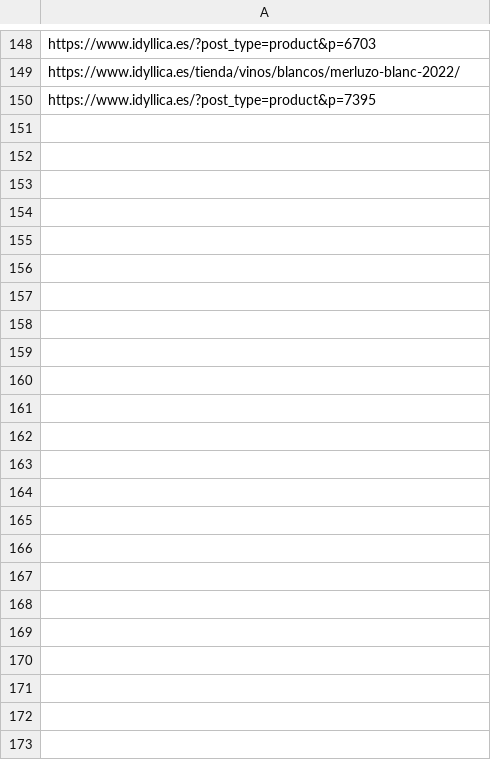
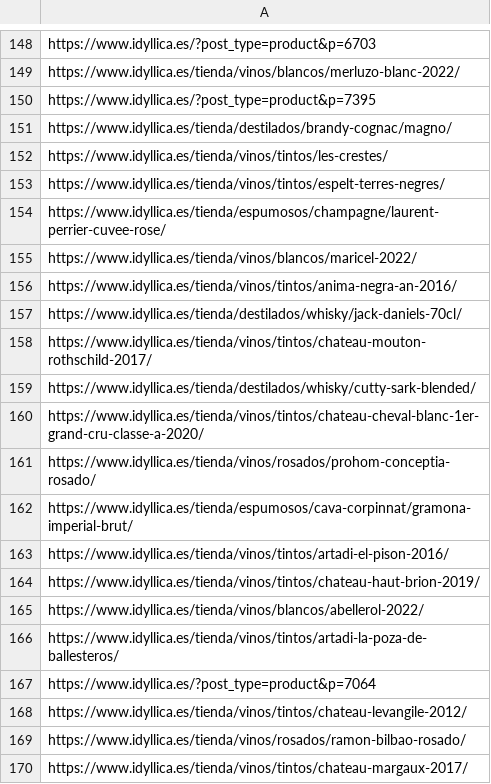
Before and after one commit to jcarrasquet/Seo_Idyllica, a CSV file: enviados_a_google.csv, drawn as a sheet; only a part is shown, gaps mark what is left out; the diff covers the shown part only; the diff names each change by its address in the sheet, - before the commit and + after, or states it on an @@ line.

```diff
--- a/enviados_a_google.csv
+++ b/enviados_a_google.csv
+row 151: https://www.idyllica.es/tienda/destilados/brandy-cognac/magno/
+row 152: https://www.idyllica.es/tienda/vinos/tintos/les-crestes/
+row 153: https://www.idyllica.es/tienda/vinos/tintos/espelt-terres-negres/
+row 154: https://www.idyllica.es/tienda/espumosos/champagne/laurent-perrier-cuvee-rose/
+row 155: https://www.idyllica.es/tienda/vinos/blancos/maricel-2022/
+row 156: https://www.idyllica.es/tienda/vinos/tintos/anima-negra-an-2016/
+row 157: https://www.idyllica.es/tienda/destilados/whisky/jack-daniels-70cl/
+row 158: https://www.idyllica.es/tienda/vinos/tintos/chateau-mouton-rothschild-2017/
+row 159: https://www.idyllica.es/tienda/destilados/whisky/cutty-sark-blended/
+row 160: https://www.idyllica.es/tienda/vinos/tintos/chateau-cheval-blanc-1er-grand-cru-classe-a-2020/
+row 161: https://www.idyllica.es/tienda/vinos/rosados/prohom-conceptia-rosado/
+row 162: https://www.idyllica.es/tienda/espumosos/cava-corpinnat/gramona-imperial-brut/
+row 163: https://www.idyllica.es/tienda/vinos/tintos/artadi-el-pison-2016/
+row 164: https://www.idyllica.es/tienda/vinos/tintos/chateau-haut-brion-2019/
+row 165: https://www.idyllica.es/tienda/vinos/blancos/abellerol-2022/
+row 166: https://www.idyllica.es/tienda/vinos/tintos/artadi-la-poza-de-ballesteros/
+row 167: https://www.idyllica.es/?post_type=product&p=7064
+row 168: https://www.idyllica.es/tienda/vinos/tintos/chateau-levangile-2012/
+row 169: https://www.idyllica.es/tienda/vinos/rosados/ramon-bilbao-rosado/
+row 170: https://www.idyllica.es/tienda/vinos/tintos/chateau-margaux-2017/
```
Also changed, not shown: 10 added rows elsewhere in this file, 1 other file.
